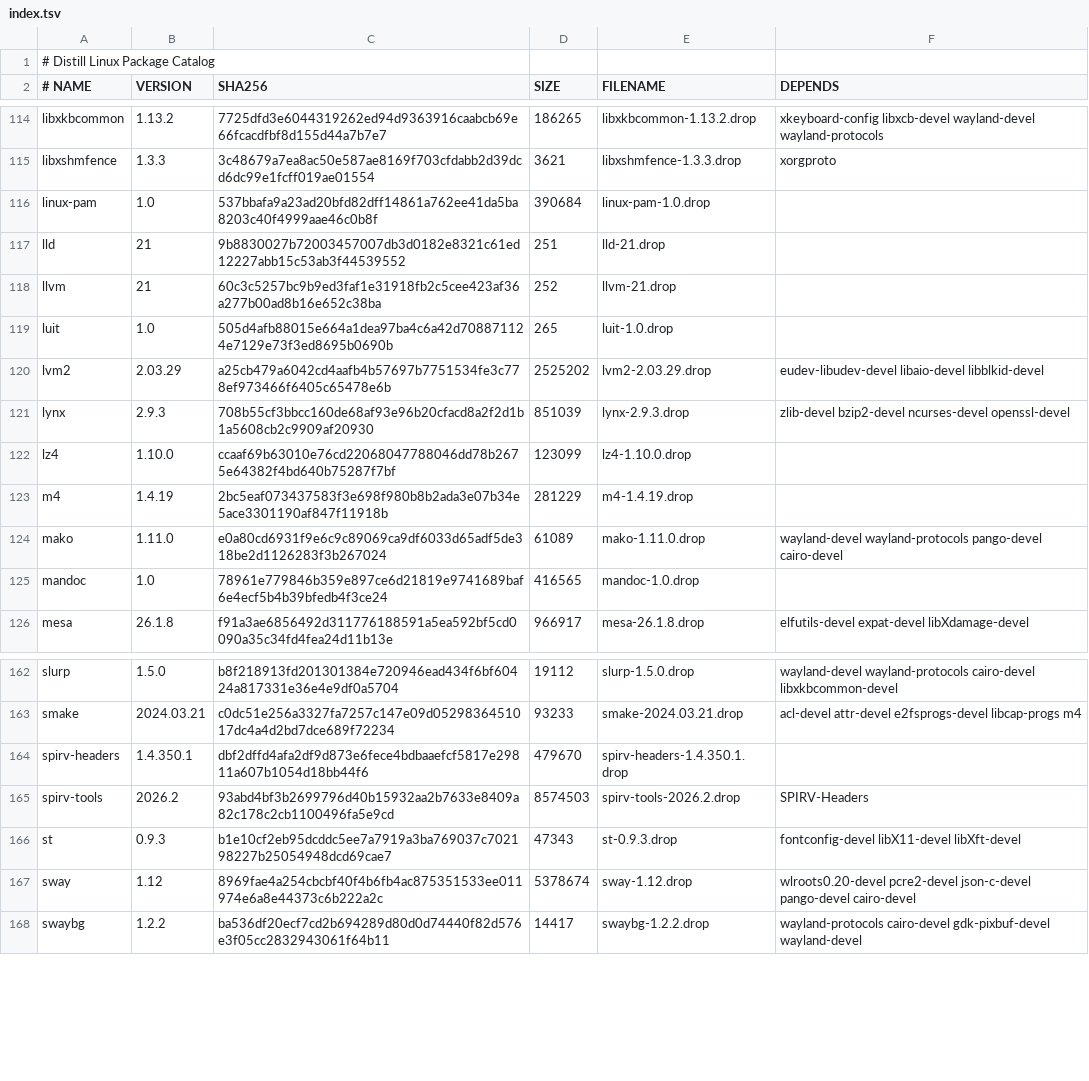
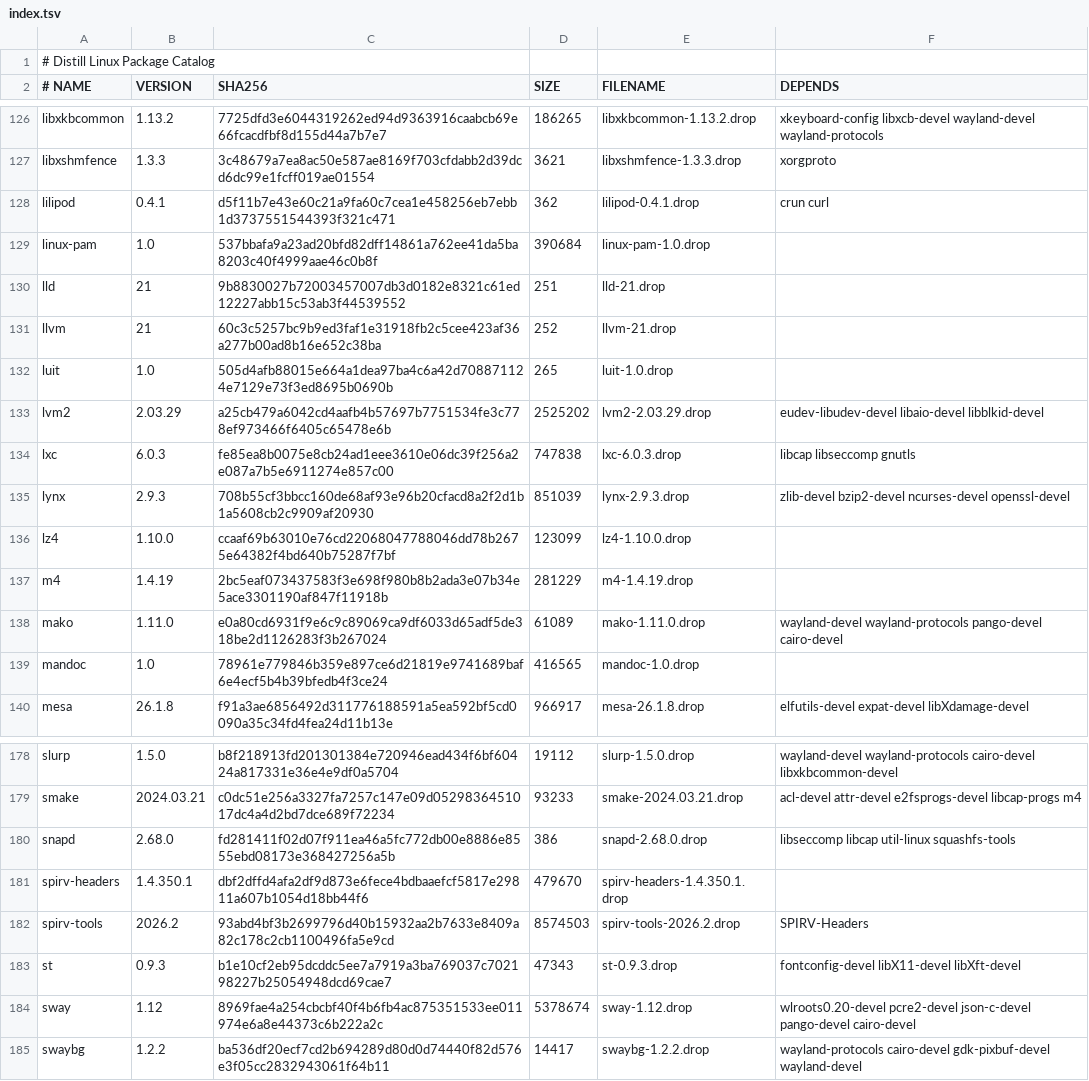
Before and after one commit to distill-linux/distill-linux.github.io, a TSV file: static/ports/index.tsv, drawn as a sheet; only a part is shown, gaps mark what is left out; the diff covers the shown part only; the diff names each change by its address in the sheet, - before the commit and + after, or states it on an @@ line.

Commit message:
Add prebuilt .drop packages for 20 container and virtualization ports

```diff
--- a/static/ports/index.tsv
+++ b/static/ports/index.tsv
+row 128: lilipod | 0.4.1 | d5f11b7e43e60c21a9fa60c7cea1e458256eb7ebb1d3737551544393f321c471 | 362 | lilipod-0.4.1.drop | crun curl
+row 134: lxc | 6.0.3 | fe85ea8b0075e8cb24ad1eee3610e06dc39f256a2e087a7b5e6911274e857c00 | 747838 | lxc-6.0.3.drop | libcap libseccomp gnutls
+row 180: snapd | 2.68.0 | fd281411f02d07f911ea46a5fc772db00e8886e8555ebd08173e368427256a5b | 386 | snapd-2.68.0.drop | libseccomp libcap util-linux squashfs-tools
```
Also changed, not shown: 17 added rows elsewhere in this file, 39 other files.
